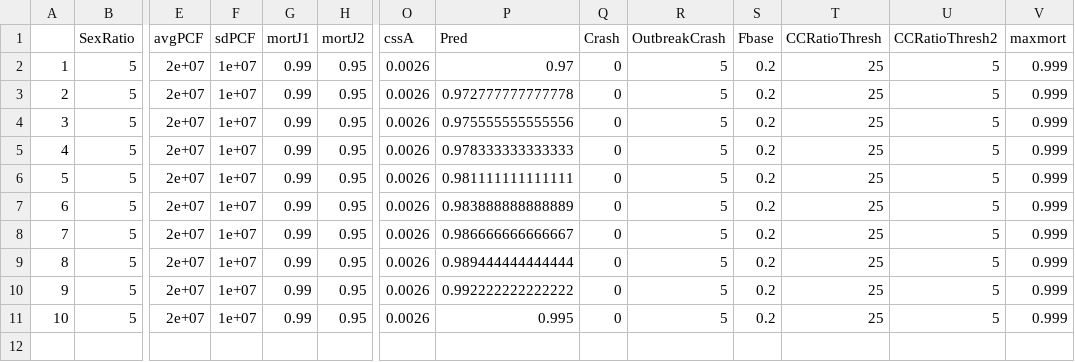
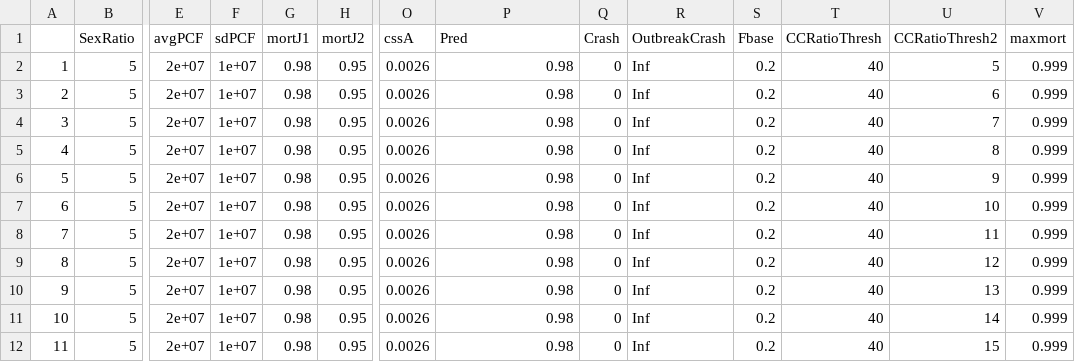
Before and after one commit to sammatthews990/COTS_Model, a CSV file: ARCHIVE/masterDF.csv, drawn as a sheet; only a part is shown, gaps mark what is left out; rows hold the shown columns only; the diff names each change by its address in the sheet, - before the commit and + after, or states it on an @@ line.

```diff
--- a/ARCHIVE/masterDF.csv
+++ b/ARCHIVE/masterDF.csv
-G2:G11 (mortJ1): 0.99
+G2:G11 (mortJ1): 0.98
-P2 (Pred): 0.97
+P2 (Pred): 0.98
-R2:R11 (OutbreakCrash): 5
+R2:R11 (OutbreakCrash): Inf
-T2:T11 (CCRatioThresh): 25
+T2:T11 (CCRatioThresh): 40
-P3 (Pred): 0.972777777777778
+P3 (Pred): 0.98
-U3 (CCRatioThresh2): 5
+U3 (CCRatioThresh2): 6
-P4 (Pred): 0.975555555555556
+P4 (Pred): 0.98
-U4 (CCRatioThresh2): 5
+U4 (CCRatioThresh2): 7
-P5 (Pred): 0.978333333333333
+P5 (Pred): 0.98
-U5 (CCRatioThresh2): 5
+U5 (CCRatioThresh2): 8
-P6 (Pred): 0.981111111111111
+P6 (Pred): 0.98
-U6 (CCRatioThresh2): 5
+U6 (CCRatioThresh2): 9
-P7 (Pred): 0.983888888888889
+P7 (Pred): 0.98
-U7 (CCRatioThresh2): 5
+U7 (CCRatioThresh2): 10
-P8 (Pred): 0.986666666666667
+P8 (Pred): 0.98
-U8 (CCRatioThresh2): 5
+U8 (CCRatioThresh2): 11
-P9 (Pred): 0.989444444444444
+P9 (Pred): 0.98
-U9 (CCRatioThresh2): 5
+U9 (CCRatioThresh2): 12
-P10 (Pred): 0.992222222222222
+P10 (Pred): 0.98
-U10 (CCRatioThresh2): 5
+U10 (CCRatioThresh2): 13
-P11 (Pred): 0.995
+P11 (Pred): 0.98
-U11 (CCRatioThresh2): 5
+U11 (CCRatioThresh2): 14
+row 12: 11 | 5 | 2e+07 | 1e+07 | 0.98 | 0.95 | 0.0026 | 0.98 | 0 | Inf | 0.2 | 40 | 15 | 0.999
```
Also changed, not shown: 25 other files.
